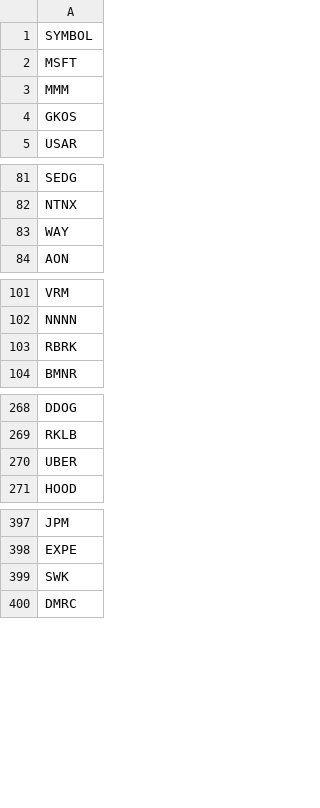
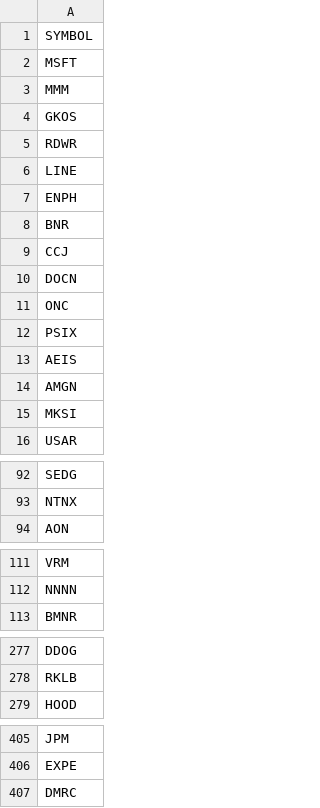
Before and after one commit to githhhh/Yfinance_data, a CSV file: us/stock_list.csv, drawn as a sheet; only a part is shown, gaps mark what is left out; removed rows and columns are numbered as before the commit, all else as after; the diff names each change by its address in the sheet, - before the commit and + after, or states it on an @@ line.

Commit message:
Update stock list

```diff
--- a/us/stock_list.csv
+++ b/us/stock_list.csv
+row 5: RDWR
+row 6: LINE
+row 7: ENPH
+row 8: BNR
+row 9: CCJ
+row 10: DOCN
+row 11: ONC
+row 12: PSIX
+row 13: AEIS
+row 14: AMGN
+row 15: MKSI
-row 83: WAY
-row 103: RBRK
-row 270: UBER
-row 399: SWK
```
